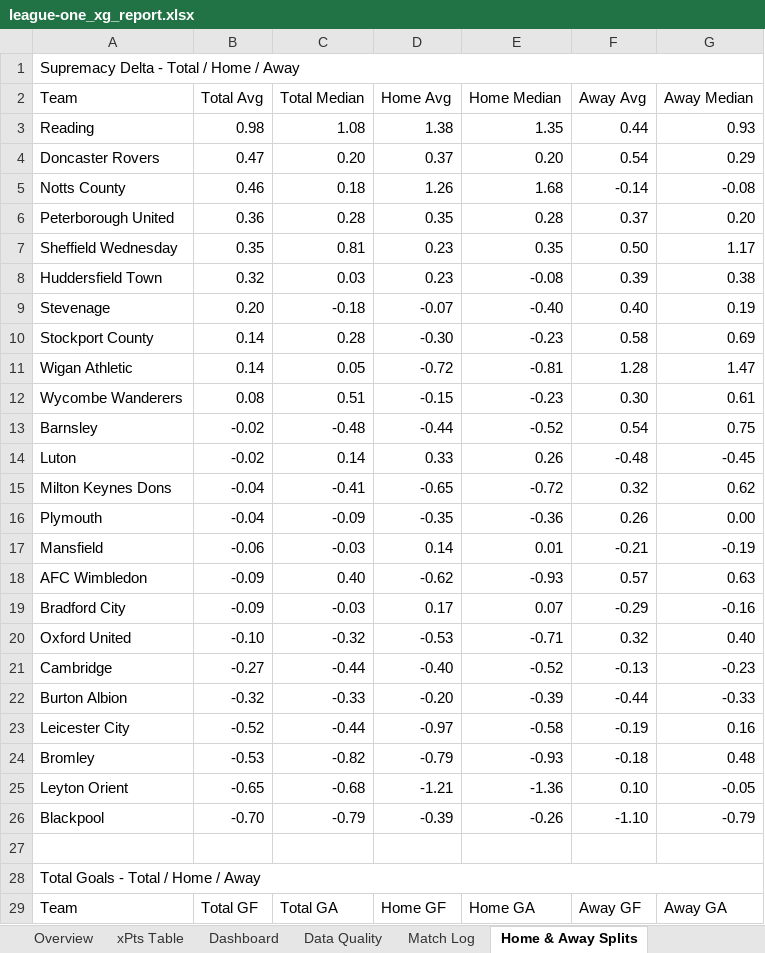
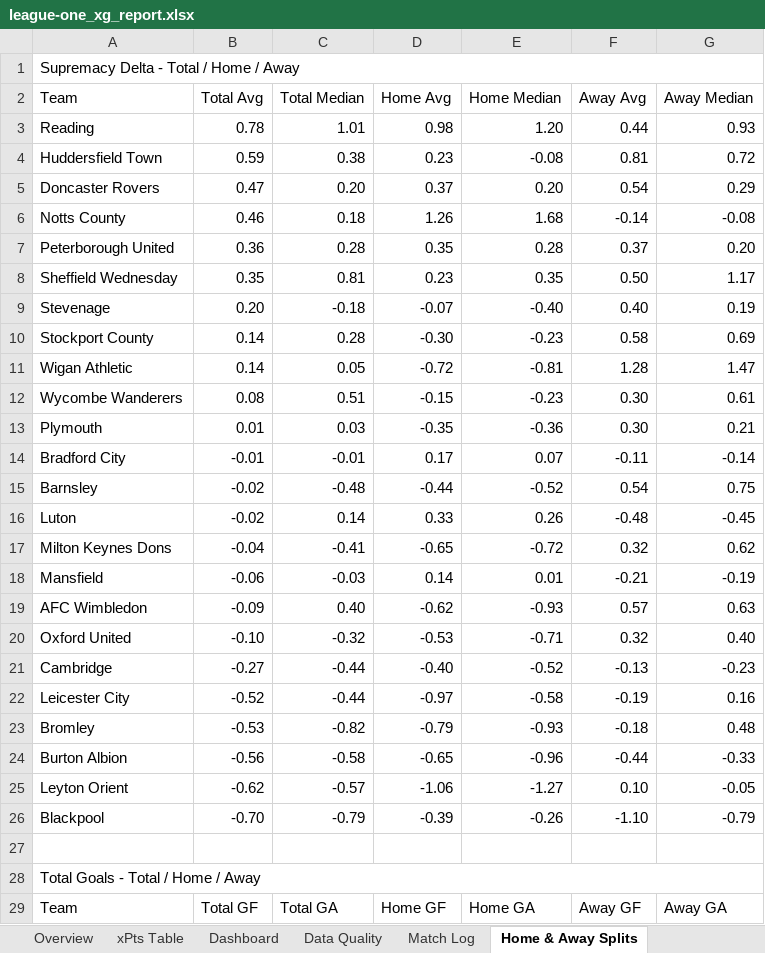
Before and after one commit to boylealert0209/efl-xg-model, an Excel workbook: data/league-one_xg_report.xlsx, sheet Home & Away Splits, drawn as a sheet; only a part is shown; values as stored, in another font and other column widths than the file's, no cell formats; conditional formats not drawn; removed rows and columns are numbered as before the commit, all else as after; the diff covers the shown part only; the diff names each change by its address in the sheet, - before the commit and + after, or states it on an @@ line.

```diff
--- a/data/league-one_xg_report.xlsx (sheet Home & Away Splits)
+++ b/data/league-one_xg_report.xlsx (sheet Home & Away Splits)
-B3 (Total Avg): 0.98
+B3 (Total Avg): 0.78
-C3 (Total Median): 1.08
+C3 (Total Median): 1.01
-D3 (Home Avg): 1.38
+D3 (Home Avg): 0.98
-E3 (Home Median): 1.35
+E3 (Home Median): 1.20
+row 4: Huddersfield Town | 0.59 | 0.38 | 0.23 | -0.08 | 0.81 | 0.72
-row 8: Huddersfield Town | 0.32 | 0.03 | 0.23 | -0.08 | 0.39 | 0.38
+row 13: Plymouth | 0.01 | 0.03 | -0.35 | -0.36 | 0.30 | 0.21
+row 14: Bradford City | -0.01 | -0.01 | 0.17 | 0.07 | -0.11 | -0.14
-row 16: Plymouth | -0.04 | -0.09 | -0.35 | -0.36 | 0.26 | 0.00
-row 19: Bradford City | -0.09 | -0.03 | 0.17 | 0.07 | -0.29 | -0.16
-row 22: Burton Albion | -0.32 | -0.33 | -0.20 | -0.39 | -0.44 | -0.33
+row 24: Burton Albion | -0.56 | -0.58 | -0.65 | -0.96 | -0.44 | -0.33
-B25 (Total Avg): -0.65
+B25 (Total Avg): -0.62
-C25 (Total Median): -0.68
+C25 (Total Median): -0.57
-D25 (Home Avg): -1.21
+D25 (Home Avg): -1.06
-E25 (Home Median): -1.36
+E25 (Home Median): -1.27
```
Also changed, not shown: 4 added rows, 4 removed rows and 6 edited cells elsewhere in this sheet, sheet League Table, sheet Match Log, sheet Overview, sheet Supremacy Delta, sheet Upcoming Fixtures, sheet Plymouth, 29 more sheets, cell formats, 6 other files.
